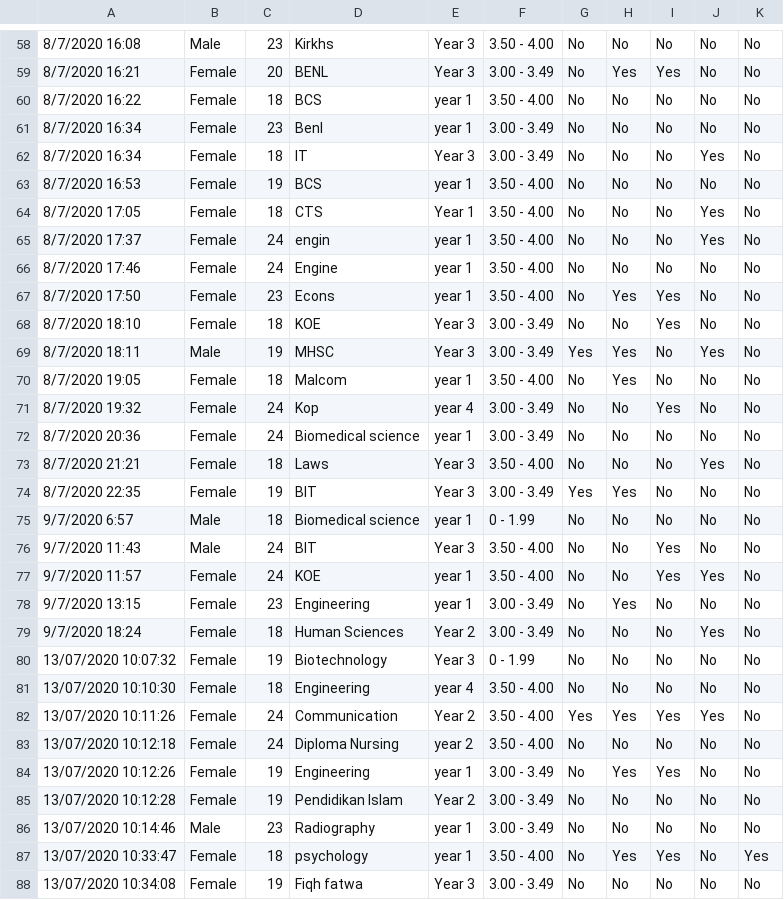
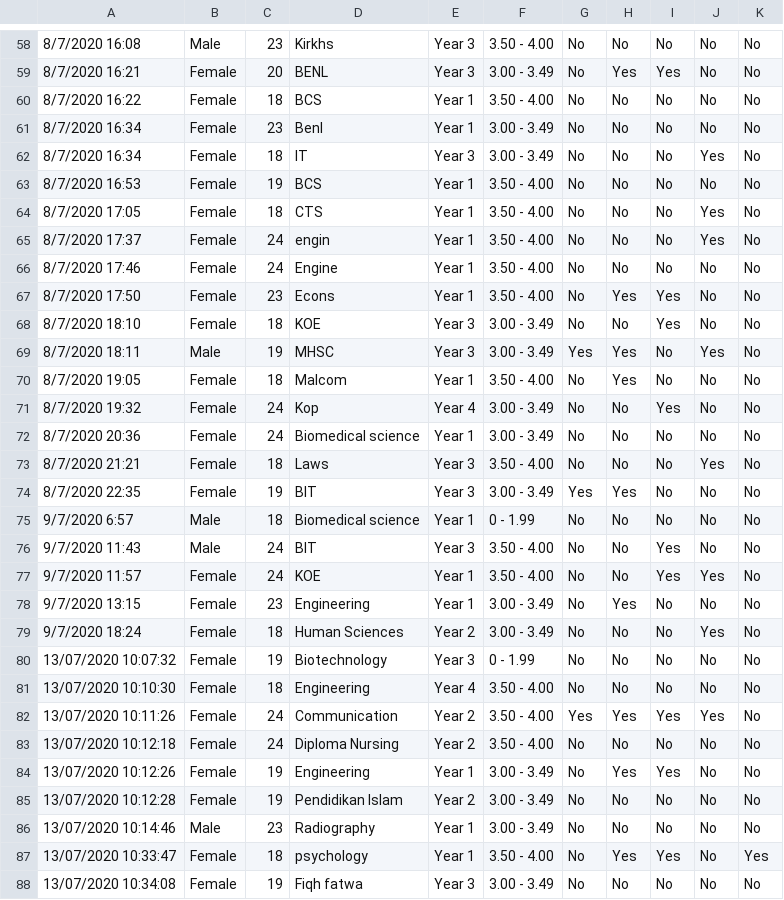
Before and after one commit to VIDITeaching/ECS272-Fall2024, a CSV file: Homework2/msreza/data/mental-health.csv, drawn as a sheet; only a part is shown, gaps mark what is left out; the diff covers the shown part only; the diff names each change by its address in the sheet, - before the commit and + after, or states it on an @@ line.

```diff
--- a/Homework2/msreza/data/mental-health.csv
+++ b/Homework2/msreza/data/mental-health.csv
-E60:E61: year 1
+E60:E61: Year 1
-E63: year 1
+E63: Year 1
-E65:E67: year 1
+E65:E67: Year 1
-E70: year 1
+E70: Year 1
-E71: year 4
+E71: Year 4
-E72: year 1
+E72: Year 1
-E75: year 1
+E75: Year 1
-E77:E78: year 1
+E77:E78: Year 1
-E81: year 4
+E81: Year 4
-E83: year 2
+E83: Year 2
-E84: year 1
+E84: Year 1
-E86:E87: year 1
+E86:E87: Year 1
```
Also changed, not shown: 48 edited cells elsewhere in this file.
